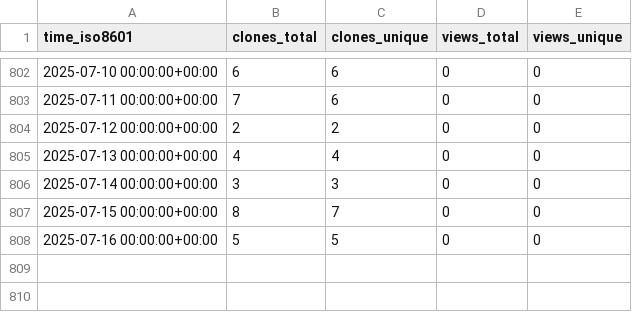
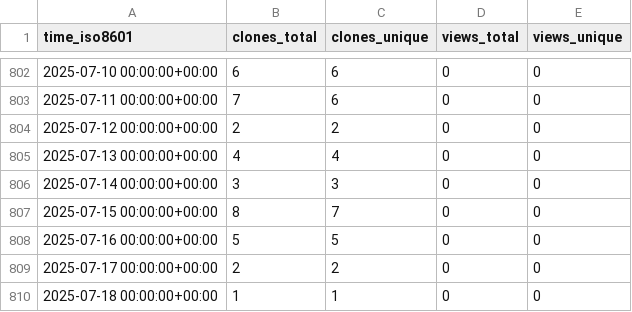
Before and after one commit to yinlinchen/amplify-preview-actions, a CSV file: yinlinchen/amplify-preview-actions/ghrs-data/views_clones_aggregate.csv, drawn as a sheet; only a part is shown, gaps mark what is left out.

```diff
--- a/yinlinchen/amplify-preview-actions/ghrs-data/views_clones_aggregate.csv
+++ b/yinlinchen/amplify-preview-actions/ghrs-data/views_clones_aggregate.csv
@@ -808 +808,3 @@ time_iso8601,clones_total,clones_unique,views_total,views_unique
 2025-07-16 00:00:00+00:00,5,5,0,0
+2025-07-17 00:00:00+00:00,2,2,0,0
+2025-07-18 00:00:00+00:00,1,1,0,0
```
Also changed, not shown: 1 other file.
